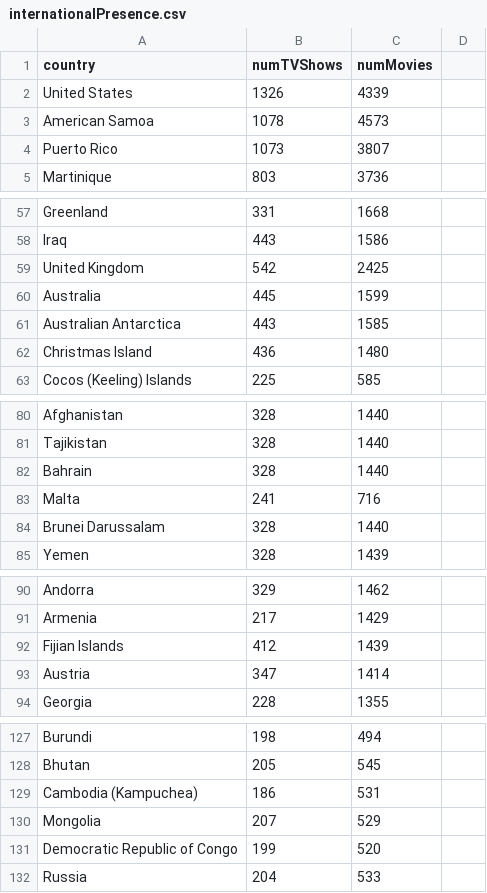
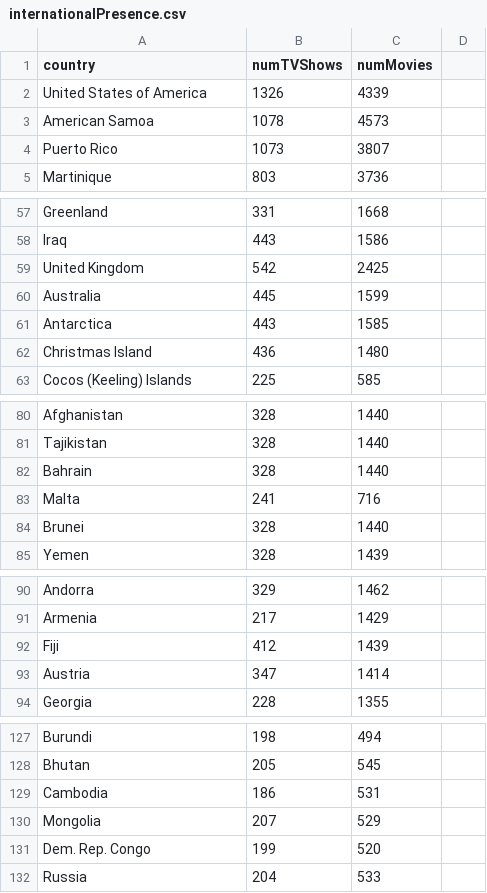
Before and after one commit to aaguasvivas/netflixBinged_CS171_Final_Project, a CSV file: data/internationalPresence.csv, drawn as a sheet; only a part is shown, gaps mark what is left out; the diff covers the shown part only.

```diff
--- a/data/internationalPresence.csv
+++ b/data/internationalPresence.csv
@@ -1,3 +1,3 @@
 country,numTVShows,numMovies
-United States,1326,4339
+United States of America,1326,4339
 American Samoa,1078,4573
@@ -60,3 +60,3 @@ United Kingdom,542,2425
 Australia,445,1599
-Australian Antarctica,443,1585
+Antarctica,443,1585
 Christmas Island,436,1480
@@ -83,3 +83,3 @@ Bahrain,328,1440
 Malta,241,716
-Brunei Darussalam,328,1440
+Brunei,328,1440
 Yemen,328,1439
@@ -91,3 +91,3 @@ Andorra,329,1462
 Armenia,217,1429
-Fijian Islands,412,1439
+Fiji,412,1439
 Austria,347,1414
@@ -128,5 +128,5 @@ Burundi,198,494
 Bhutan,205,545
-Cambodia (Kampuchea),186,531
+Cambodia,186,531
 Mongolia,207,529
-Democratic Republic of Congo,199,520
+Dem. Rep. Congo,199,520
 Russia,204,533
```
Also changed, not shown: 1 added row, 1 removed row and 26 edited cells elsewhere in this file, 1 other file.
